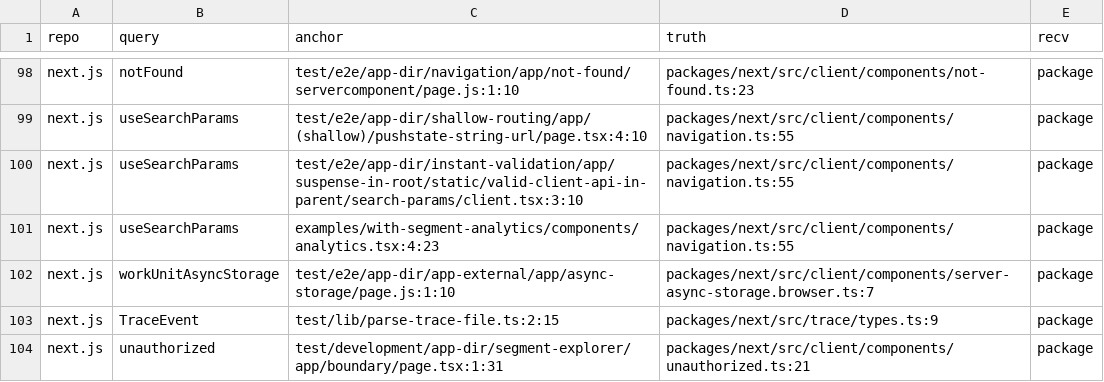
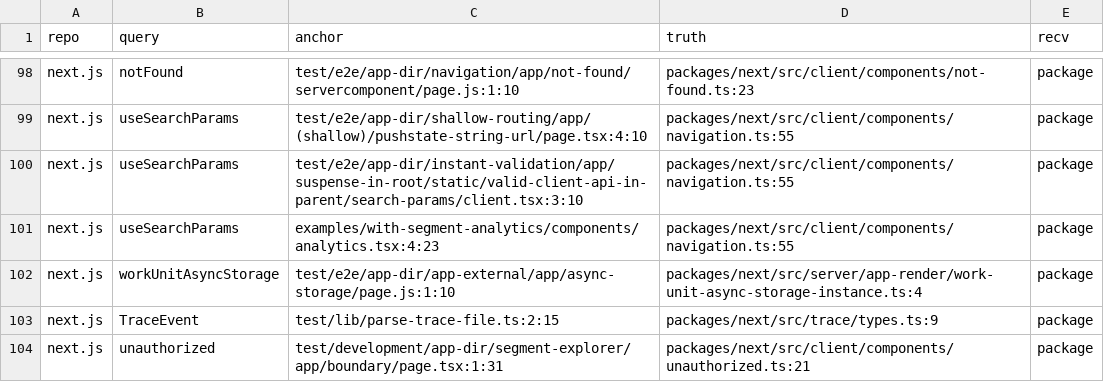
Before and after one commit to dpep/rq, a TSV file: script/recall/anchored_packages.tsv, drawn as a sheet; only a part is shown, gaps mark what is left out.

```diff
--- a/script/recall/anchored_packages.tsv
+++ b/script/recall/anchored_packages.tsv
@@ -101,3 +101,3 @@ next.js	useSearchParams	test/e2e/app-dir/instant-validation/app/suspense-in-root
 next.js	useSearchParams	examples/with-segment-analytics/components/analytics.tsx:4:23	packages/next/src/client/components/navigation.ts:55	package
-next.js	workUnitAsyncStorage	test/e2e/app-dir/app-external/app/async-storage/page.js:1:10	packages/next/src/client/components/server-async-storage.browser.ts:7	package
+next.js	workUnitAsyncStorage	test/e2e/app-dir/app-external/app/async-storage/page.js:1:10	packages/next/src/server/app-render/work-unit-async-storage-instance.ts:4	package
 next.js	TraceEvent	test/lib/parse-trace-file.ts:2:15	packages/next/src/trace/types.ts:9	package
```
Also changed, not shown: 4 other files.
